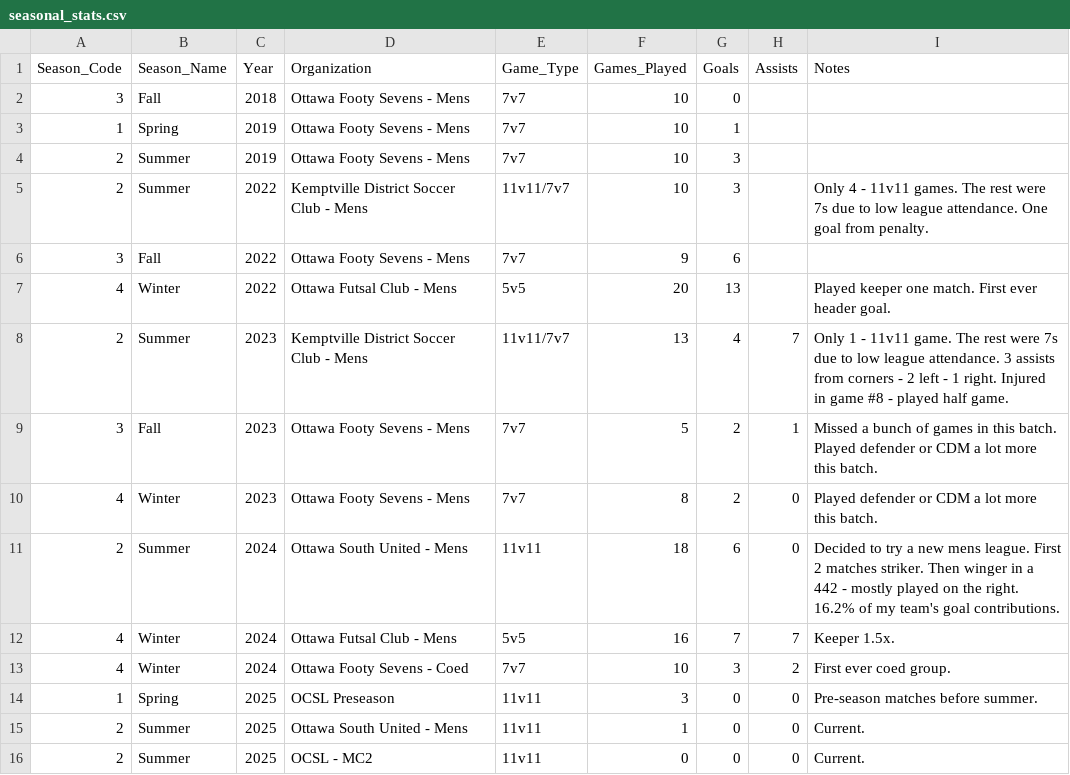
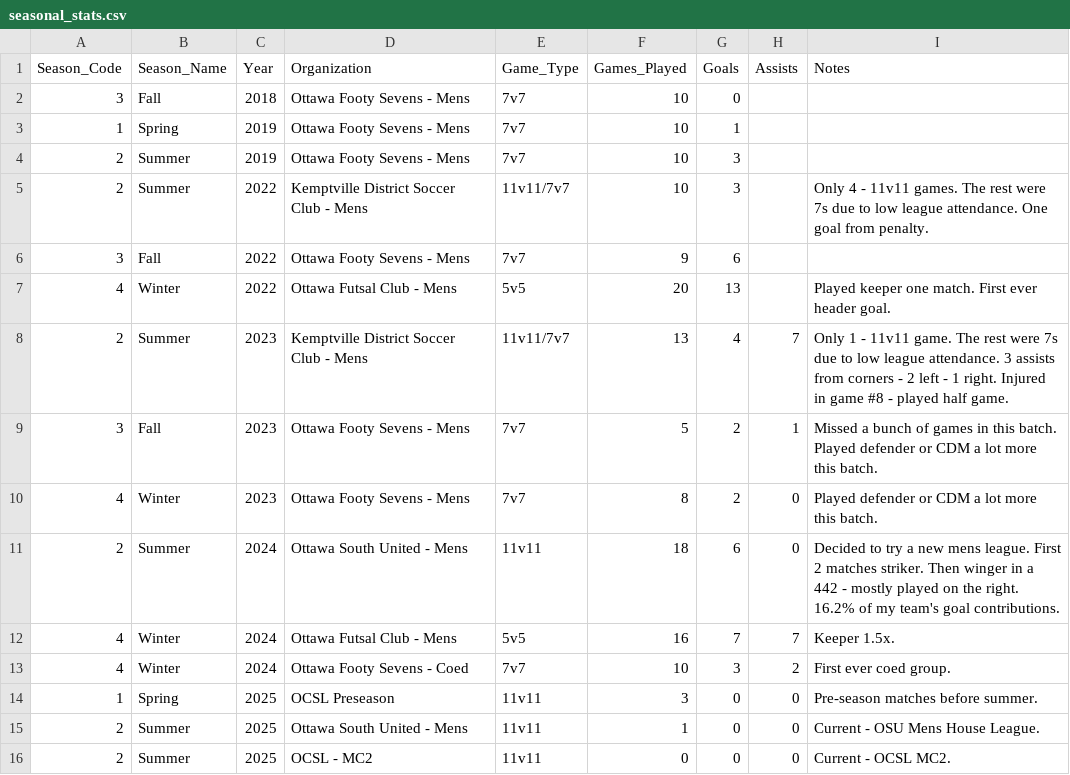
Before and after one commit to s-g-mo/mindovermatterfc, a CSV file: app/data/seasonal_stats.csv, drawn as a sheet.

Commit message:
add league info for parallel leagues

```diff
--- a/app/data/seasonal_stats.csv
+++ b/app/data/seasonal_stats.csv
@@ -14,3 +14,3 @@ Season_Code,Season_Name,Year,Organization,Game_Type,Games_Played,Goals,Assists,N
 1, Spring, 2025, "OCSL Preseason",                         11v11,      3,  0, 0,Pre-season matches before summer.
-2, Summer, 2025, "Ottawa South United - Mens",             11v11,      1,  0, 0, Current.
-2, Summer, 2025, "OCSL - MC2",                             11v11,      0,  0, 0, Current.
+2, Summer, 2025, "Ottawa South United - Mens",             11v11,      1,  0, 0,Current - OSU Mens House League.
+2, Summer, 2025, "OCSL - MC2",                             11v11,      0,  0, 0,Current - OCSL MC2.
```
